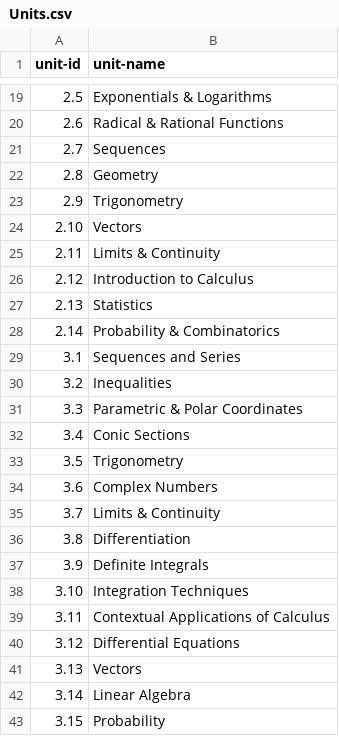
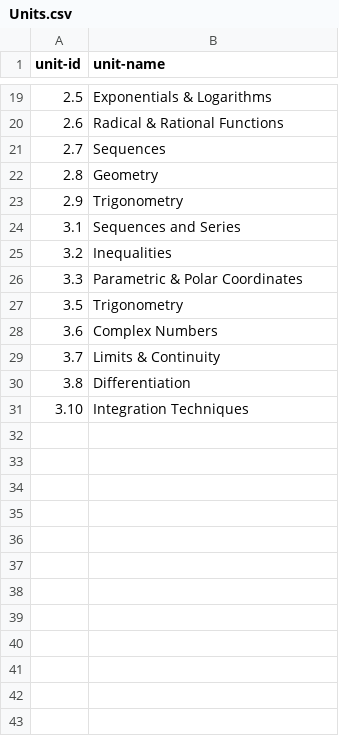
Before and after one commit to commotum/MA-Graph-View, a CSV file: ECE-DATA/Units.csv, drawn as a sheet; only a part is shown, gaps mark what is left out.

```diff
--- a/ECE-DATA/Units.csv
+++ b/ECE-DATA/Units.csv
@@ -23,7 +23,2 @@ unit-id,unit-name
 2.9,Trigonometry
-2.10,Vectors
-2.11,Limits & Continuity
-2.12,Introduction to Calculus
-2.13,Statistics
-2.14,Probability & Combinatorics
 3.1,Sequences and Series
@@ -31,3 +26,2 @@ unit-id,unit-name
 3.3,Parametric & Polar Coordinates
-3.4,Conic Sections
 3.5,Trigonometry
@@ -36,8 +30,2 @@ unit-id,unit-name
 3.8,Differentiation
-3.9,Definite Integrals
 3.10,Integration Techniques
-3.11,Contextual Applications of Calculus
-3.12,Differential Equations
-3.13,Vectors
-3.14,Linear Algebra
-3.15,Probability
```
Also changed, not shown: ECE-DATA/Modules.csv, 4 other files.
